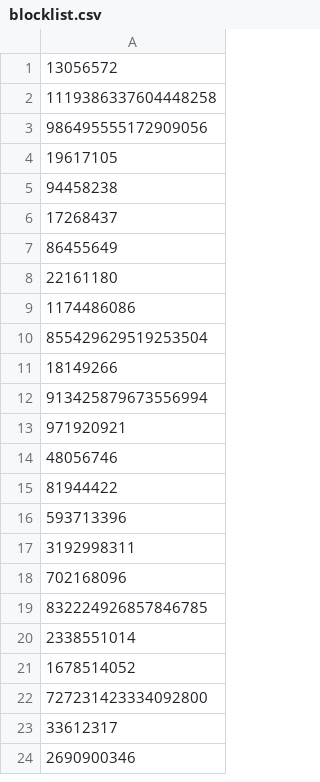
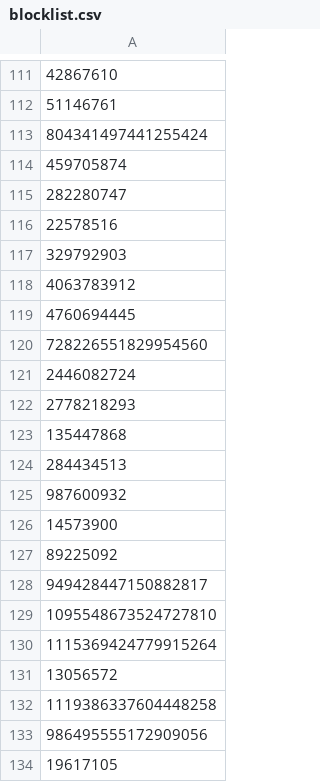
Before and after one commit to ssrzz/blocklist, a CSV file: blocklist.csv, drawn as a sheet; only a part is shown, gaps mark what is left out; the shorter side is filled out with more unchanged rows; the diff covers the shown part only.

```diff
--- a/blocklist.csv
+++ b/blocklist.csv
@@ -1 +111,21 @@
+42867610
+51146761
+804341497441255424
+459705874
+282280747
+22578516
+329792903
+4063783912
+4760694445
+728226551829954560
+2446082724
+2778218293
+135447868
+284434513
+987600932
+14573900
+89225092
+949428447150882817
+1095548673524727810
+1115369424779915264
 13056572
```
Also changed, not shown: 110 added rows and 3 removed rows elsewhere in this file, 3 other files.
